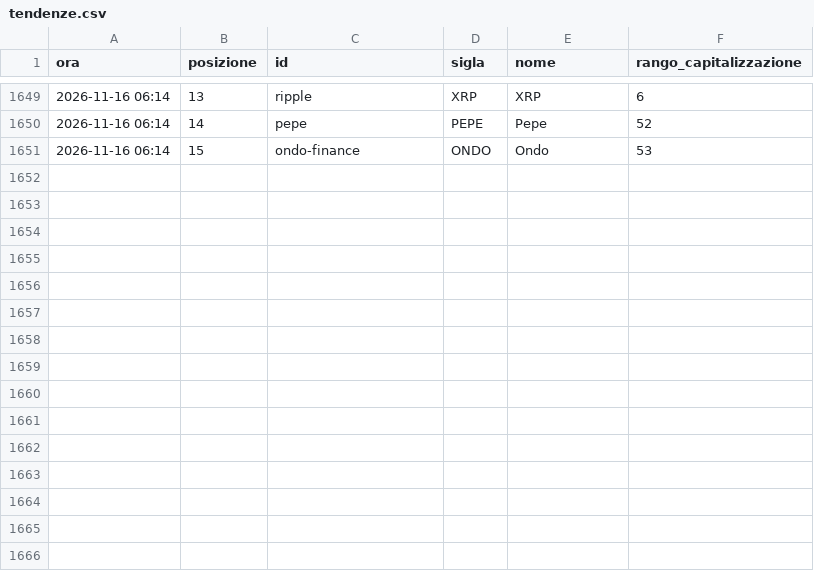
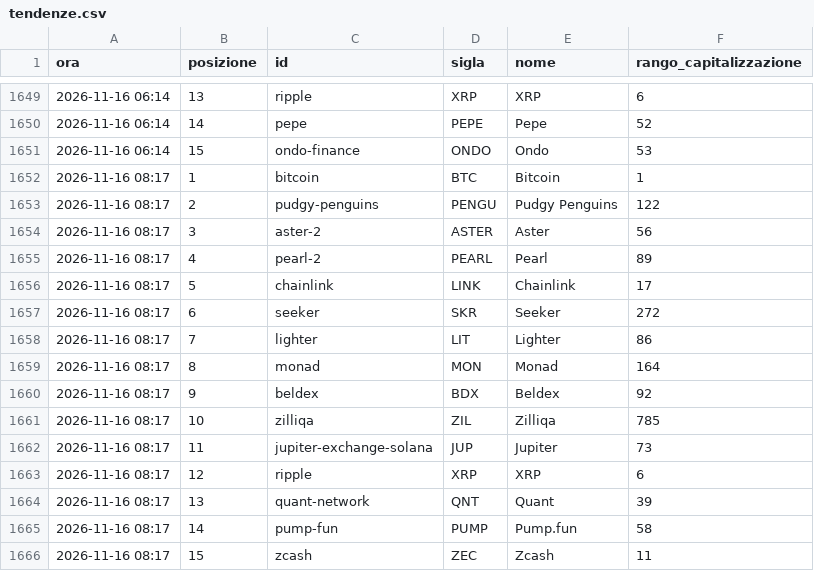
Before and after one commit to alessiobaljak/agentic_trading_system, a CSV file: research/notizie/archivio/tendenze.csv, drawn as a sheet; only a part is shown, gaps mark what is left out; the diff names each change by its address in the sheet, - before the commit and + after, or states it on an @@ line.

```diff
--- a/research/notizie/archivio/tendenze.csv
+++ b/research/notizie/archivio/tendenze.csv
+row 1652: 2026-11-16 08:17 | 1 | bitcoin | BTC | Bitcoin | 1
+row 1653: 2026-11-16 08:17 | 2 | pudgy-penguins | PENGU | Pudgy Penguins | 122
+row 1654: 2026-11-16 08:17 | 3 | aster-2 | ASTER | Aster | 56
+row 1655: 2026-11-16 08:17 | 4 | pearl-2 | PEARL | Pearl | 89
+row 1656: 2026-11-16 08:17 | 5 | chainlink | LINK | Chainlink | 17
+row 1657: 2026-11-16 08:17 | 6 | seeker | SKR | Seeker | 272
+row 1658: 2026-11-16 08:17 | 7 | lighter | LIT | Lighter | 86
+row 1659: 2026-11-16 08:17 | 8 | monad | MON | Monad | 164
+row 1660: 2026-11-16 08:17 | 9 | beldex | BDX | Beldex | 92
+row 1661: 2026-11-16 08:17 | 10 | zilliqa | ZIL | Zilliqa | 785
+row 1662: 2026-11-16 08:17 | 11 | jupiter-exchange-solana | JUP | Jupiter | 73
+row 1663: 2026-11-16 08:17 | 12 | ripple | XRP | XRP | 6
+row 1664: 2026-11-16 08:17 | 13 | quant-network | QNT | Quant | 39
+row 1665: 2026-11-16 08:17 | 14 | pump-fun | PUMP | Pump.fun | 58
+row 1666: 2026-11-16 08:17 | 15 | zcash | ZEC | Zcash | 11
```
Also changed, not shown: research/notizie/archivio/giri.csv, 4 other files.
